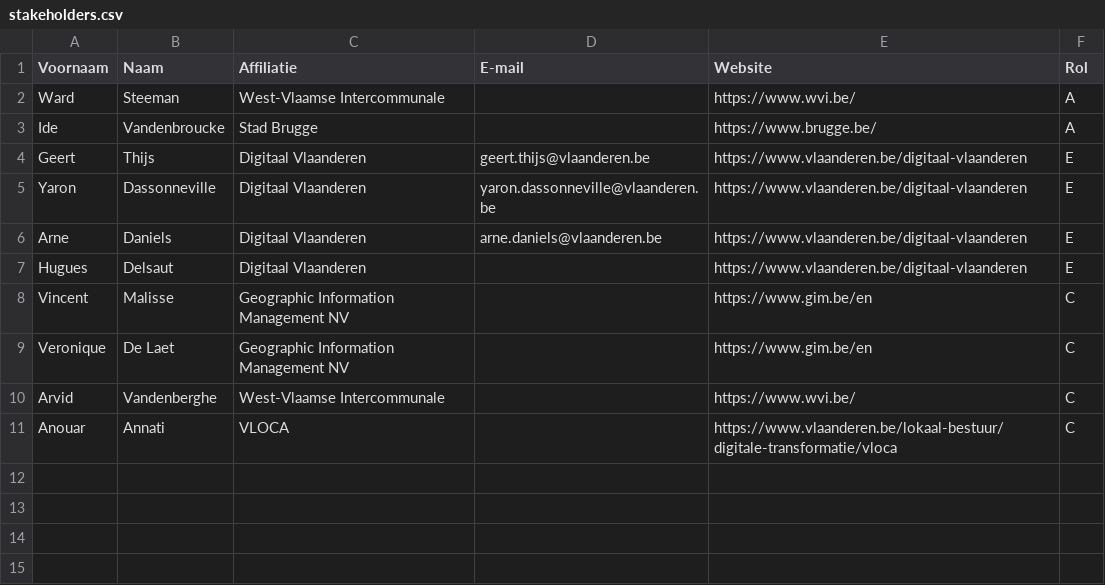
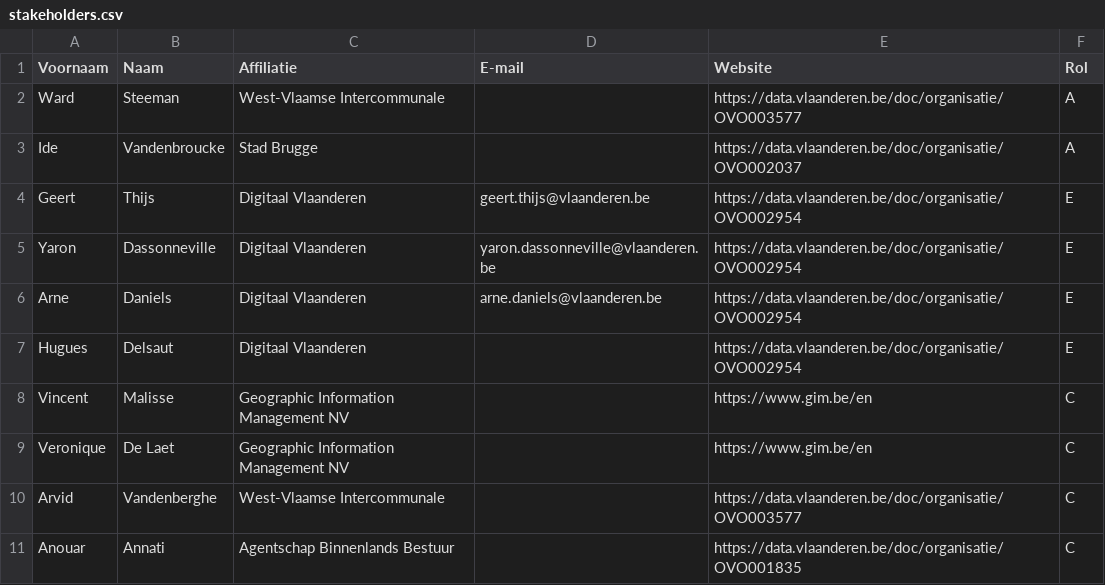
Before and after one commit to Informatievlaanderen/OSLOthema-thermAI, a CSV file: stakeholders.csv, drawn as a sheet.

```diff
--- a/stakeholders.csv
+++ b/stakeholders.csv
@@ -1,11 +1,11 @@
 Voornaam;Naam;Affiliatie;E-mail;Website;Rol
-Ward;Steeman;West-Vlaamse Intercommunale;;https://www.wvi.be/;A
-Ide;Vandenbroucke;Stad Brugge;;https://www.brugge.be/;A
-Geert;Thijs;Digitaal Vlaanderen;geert.thijs@vlaanderen.be;https://www.vlaanderen.be/digitaal-vlaanderen;E
-Yaron;Dassonneville;Digitaal Vlaanderen;yaron.dassonneville@vlaanderen.be;https://www.vlaanderen.be/digitaal-vlaanderen;E
-Arne;Daniels;Digitaal Vlaanderen;arne.daniels@vlaanderen.be;https://www.vlaanderen.be/digitaal-vlaanderen;E
-Hugues;Delsaut;Digitaal Vlaanderen;;https://www.vlaanderen.be/digitaal-vlaanderen;E
+Ward;Steeman;West-Vlaamse Intercommunale;;https://data.vlaanderen.be/doc/organisatie/OVO003577;A
+Ide;Vandenbroucke;Stad Brugge;;https://data.vlaanderen.be/doc/organisatie/OVO002037;A
+Geert;Thijs;Digitaal Vlaanderen;geert.thijs@vlaanderen.be;https://data.vlaanderen.be/doc/organisatie/OVO002954;E
+Yaron;Dassonneville;Digitaal Vlaanderen;yaron.dassonneville@vlaanderen.be;https://data.vlaanderen.be/doc/organisatie/OVO002954;E
+Arne;Daniels;Digitaal Vlaanderen;arne.daniels@vlaanderen.be;https://data.vlaanderen.be/doc/organisatie/OVO002954;E
+Hugues;Delsaut;Digitaal Vlaanderen;;https://data.vlaanderen.be/doc/organisatie/OVO002954;E
 Vincent;Malisse;Geographic Information Management NV;;https://www.gim.be/en;C
 Veronique;De Laet;Geographic Information Management NV;;https://www.gim.be/en;C
-Arvid;Vandenberghe;West-Vlaamse Intercommunale;;https://www.wvi.be/;C
-Anouar;Annati;VLOCA;;https://www.vlaanderen.be/lokaal-bestuur/digitale-transformatie/vloca;C
+Arvid;Vandenberghe;West-Vlaamse Intercommunale;;https://data.vlaanderen.be/doc/organisatie/OVO003577;C
+Anouar;Annati;Agentschap Binnenlands Bestuur;;https://data.vlaanderen.be/doc/organisatie/OVO001835;C
```
Also changed, not shown: 4 other files.
